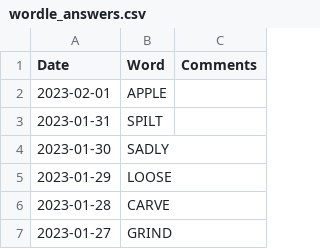
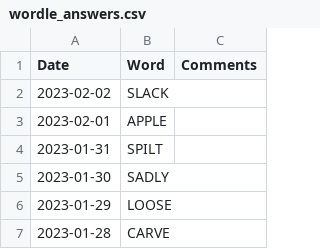
Before and after one commit to mdahlman/wordle, a CSV file: docs/_data/wordle_answers.csv, drawn as a sheet; only a part is shown; the shorter side is filled out with more unchanged rows; the diff names each change by its address in the sheet, - before the commit and + after, or states it on an @@ line.

Commit message:
answers through 2023-02-02

```diff
--- a/docs/_data/wordle_answers.csv
+++ b/docs/_data/wordle_answers.csv
+row 2: 2023-02-02 | SLACK
```
